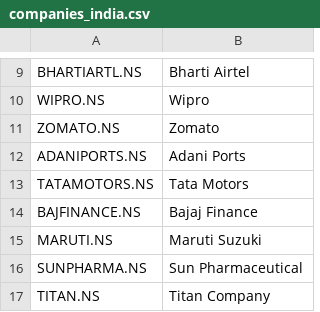
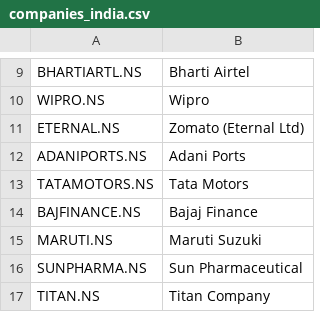
Before and after one commit to AaryaButolia11/stockwise, a CSV file: companies_india.csv, drawn as a sheet; only a part is shown, gaps mark what is left out.

```diff
--- a/companies_india.csv
+++ b/companies_india.csv
@@ -10,3 +10,3 @@ BHARTIARTL.NS,Bharti Airtel
 WIPRO.NS,Wipro
-ZOMATO.NS,Zomato
+ETERNAL.NS,Zomato (Eternal Ltd)
 ADANIPORTS.NS,Adani Ports
```
Also changed, not shown: 17 other files.
